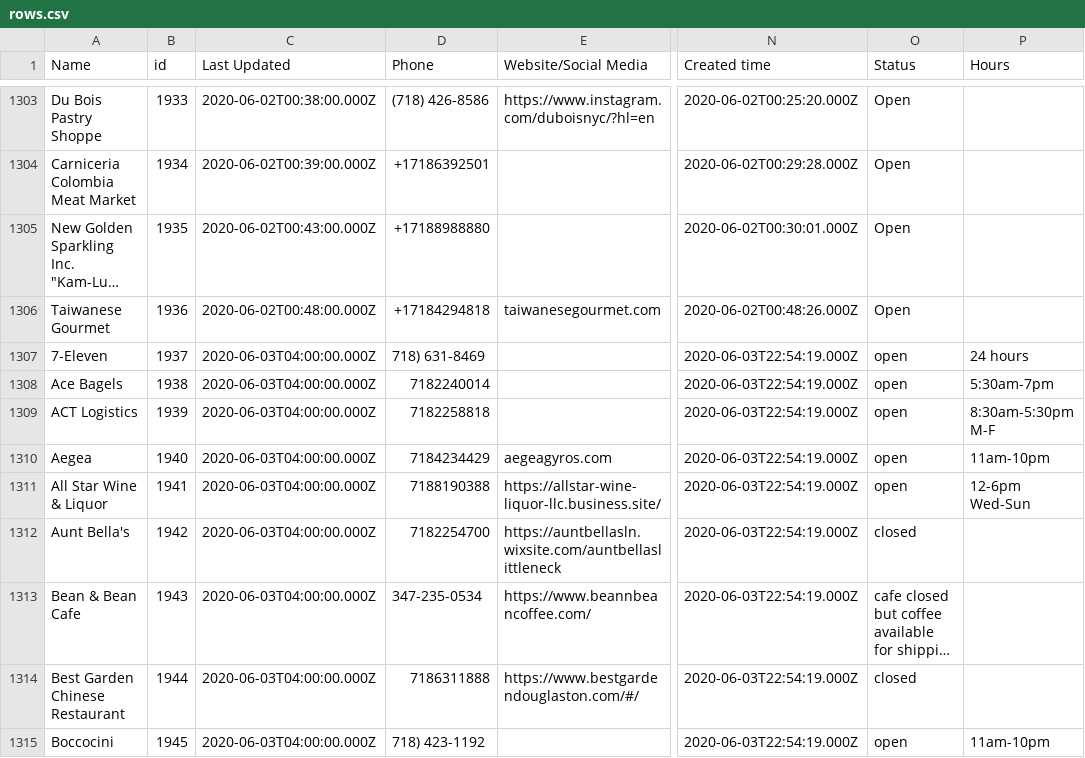
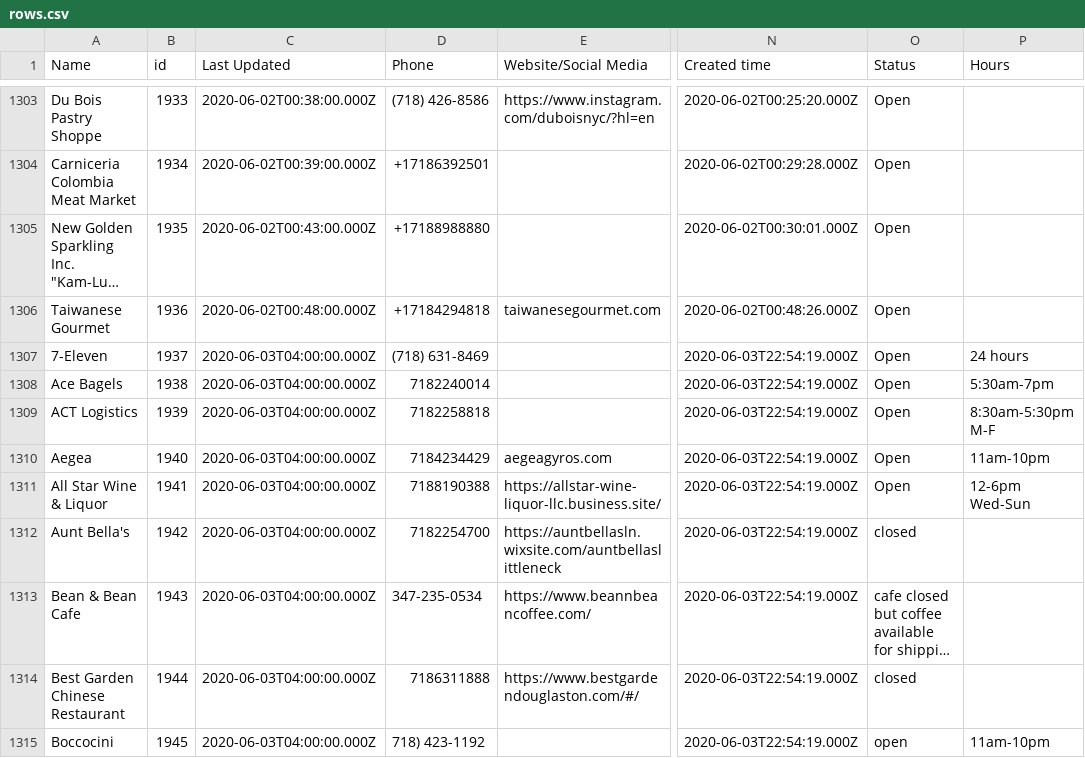
Before and after one commit to zhik/open_business_directory, a CSV file: data/rows.csv, drawn as a sheet; only a part is shown, gaps mark what is left out; long unchanged cells end in …; the diff names each change by its address in the sheet, - before the commit and + after, or states it on an @@ line.

Commit message:
Update rows.csv

```diff
--- a/data/rows.csv
+++ b/data/rows.csv
-D1307 (Phone): 718) 631-8469
+D1307 (Phone): (718) 631-8469
-O1307:O1311 (Status): open
+O1307:O1311 (Status): Open
```
